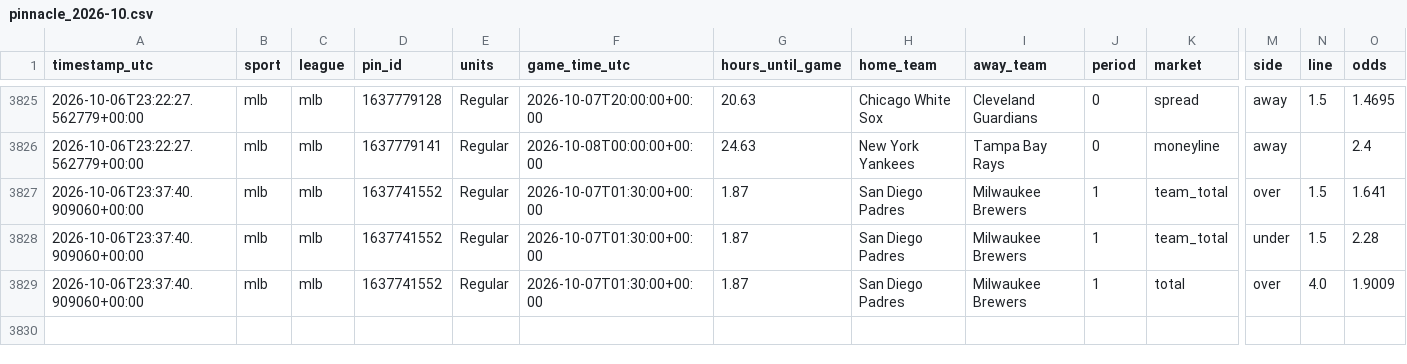
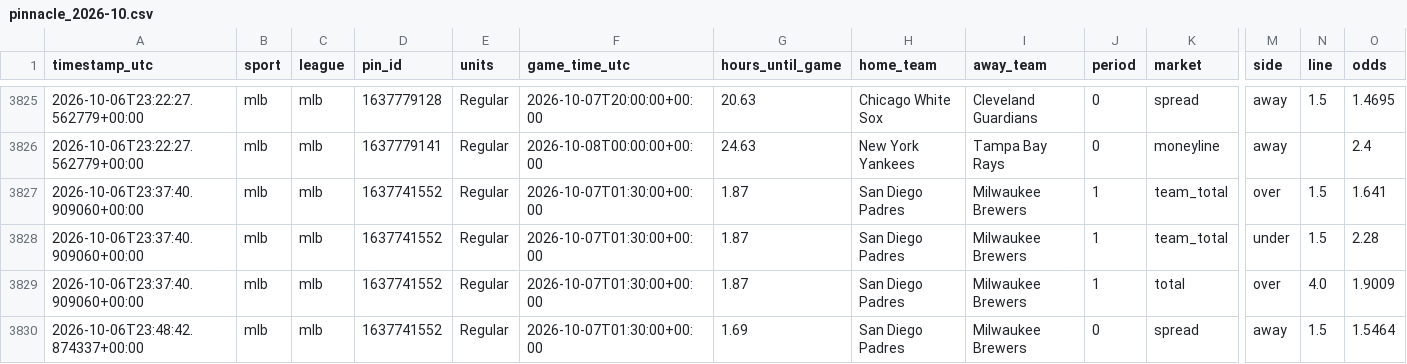
Before and after one commit to fallking123/money-flow-tracker, a CSV file: docs/data/mlb/pinnacle_2026-10.csv, drawn as a sheet; only a part is shown, gaps mark what is left out; rows hold the shown columns only; the diff names each change by its address in the sheet, - before the commit and + after, or states it on an @@ line.

```diff
--- a/docs/data/mlb/pinnacle_2026-10.csv
+++ b/docs/data/mlb/pinnacle_2026-10.csv
+row 3830: 2026-10-06T23:48:42.874337+00:00 | mlb | mlb | 1637741552 | Regular | 2026-10-07T01:30:00+00:00 | 1.69 | San Diego Padres | Milwaukee Brewers | 0 | spread | away | 1.5 | 1.5464
```
Also changed, not shown: docs/data/mlb/extra_odds_2026-10.csv, docs/data/mlb/model_picks.csv, 9 other files.
